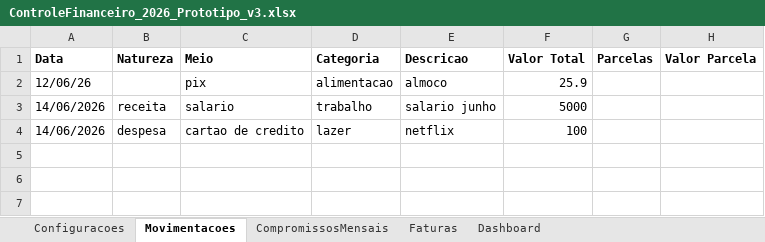
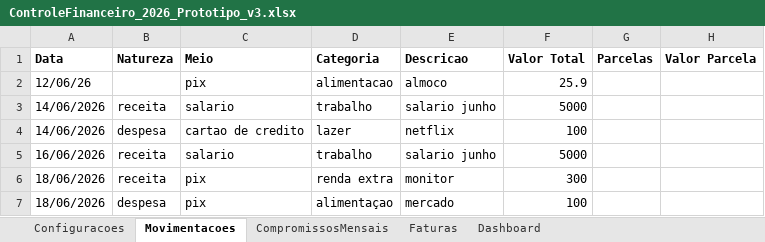
Before and after one commit to mateus22assis/MeuControle_Financeiro, an Excel workbook: ControleFinanceiro_2026_Prototipo_v3.xlsx, sheet Movimentacoes, drawn as a sheet; values as stored, in another font and other column widths than the file's, no borders; the diff names each change by its address in the sheet, - before the commit and + after, or states it on an @@ line.

```diff
--- a/ControleFinanceiro_2026_Prototipo_v3.xlsx (sheet Movimentacoes)
+++ b/ControleFinanceiro_2026_Prototipo_v3.xlsx (sheet Movimentacoes)
+row 5: 16/06/2026 | receita | salario | trabalho | salario junho | 5000
+row 6: 18/06/2026 | receita | pix | renda extra | monitor | 300
+row 7: 18/06/2026 | despesa | pix | alimentaçao | mercado | 100
```
Also changed, not shown: sheet CompromissosMensais, 7 other files.
